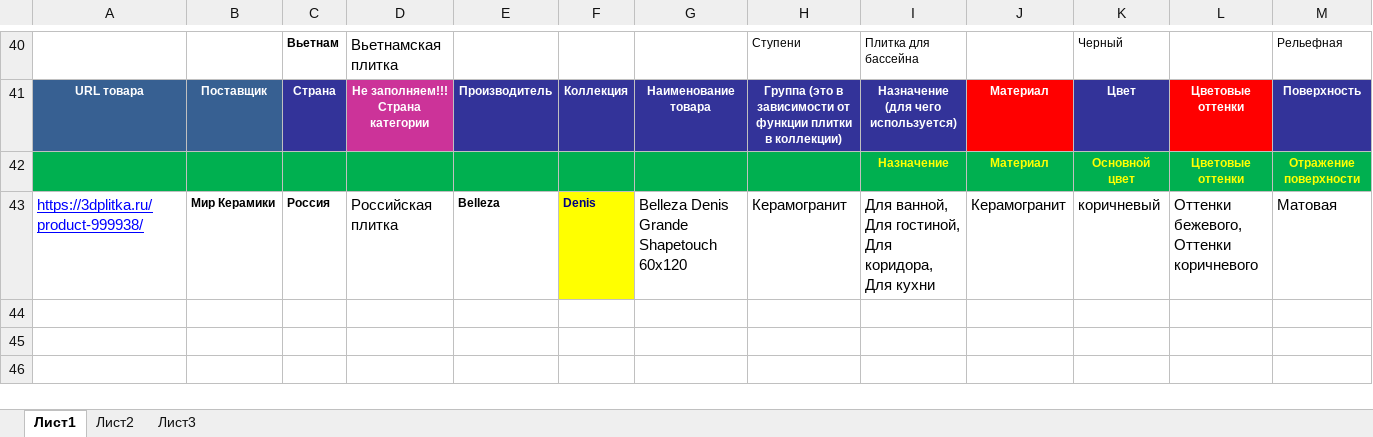
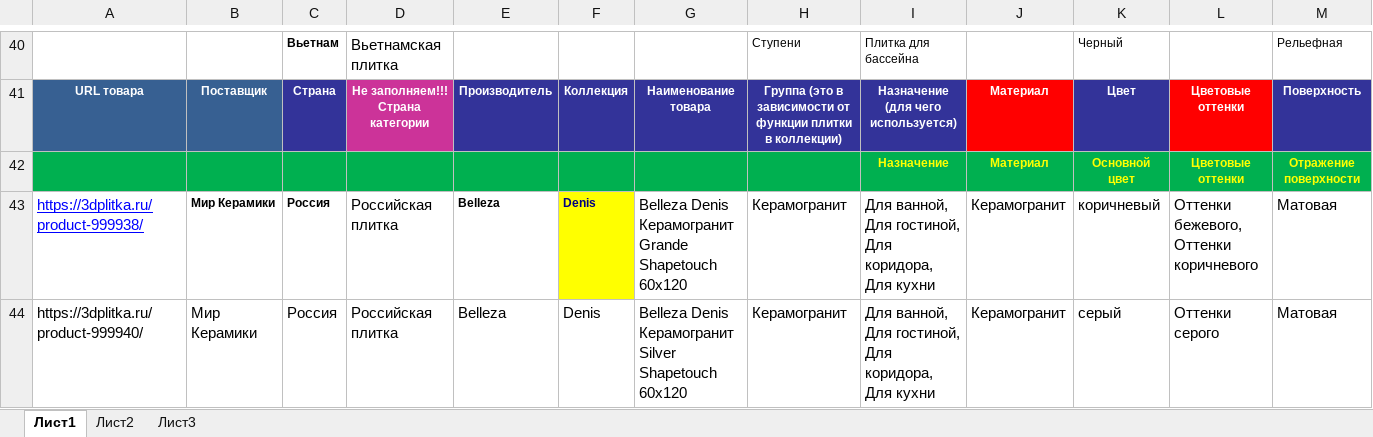
Before and after one commit to alekseybiz/Data-analyzis, an Excel workbook: Parsing_characteristis_and_photo/for_parsing_try.xlsx, sheet Лист1, drawn as a sheet; only a part is shown, gaps mark what is left out; values as stored, in another font and other column widths than the file's, no borders; conditional formats not drawn; rows hold the shown columns only; the diff names each change by its address in the sheet, - before the commit and + after, or states it on an @@ line.

```diff
--- a/Parsing_characteristis_and_photo/for_parsing_try.xlsx (sheet Лист1)
+++ b/Parsing_characteristis_and_photo/for_parsing_try.xlsx (sheet Лист1)
-G43: Belleza Denis Grande Shapetouch 60x120
+G43: Belleza Denis Керамогранит Grande Shapetouch 60x120
+row 44: https://3dplitka.ru/product-999940/ | Мир Керамики | Россия | Российская плитка | Belleza | Denis | Belleza Denis Керамогранит Silver Shapetouch 60x120 | Керамогранит | Для ванной, Для гостиной, Для коридора, Для кухни | Керамогранит | серый | Оттенки серого | Матовая
```
Also changed, not shown: 1 other file.
